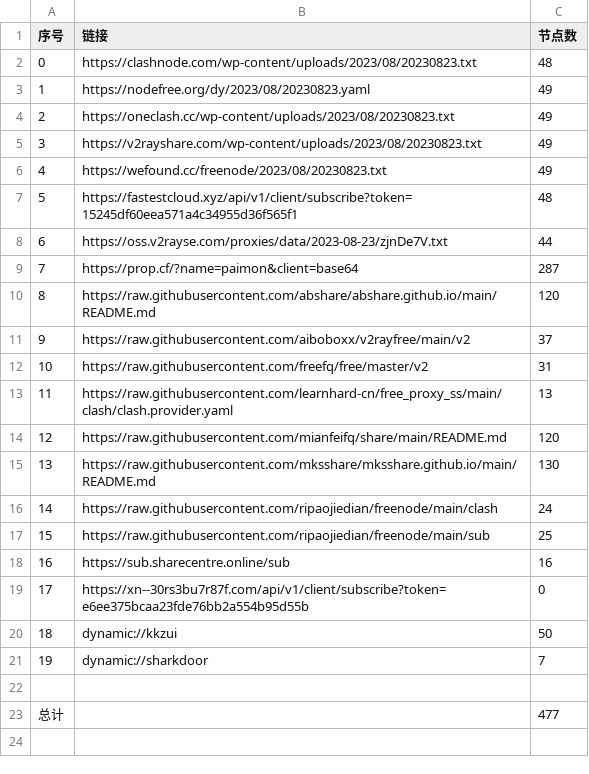
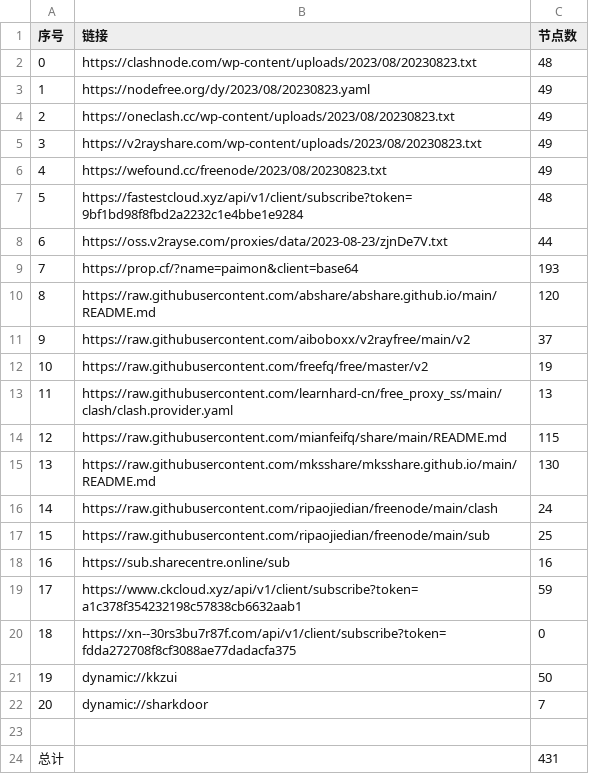
Before and after one commit to yuhanguyue-hub/free, a CSV file: list_result.csv, drawn as a sheet; addresses are those after the commit; the diff names each change by its address in the sheet, - before the commit and + after, or states it on an @@ line.

```diff
--- a/list_result.csv
+++ b/list_result.csv
-B7 (链接): https://fastestcloud.xyz/api/v1/client/subscribe?token=15245df60eea571a4c34955d36f565f1
+B7 (链接): https://fastestcloud.xyz/api/v1/client/subscribe?token=9bf1bd98f8fbd2a2232c1e4bbe1e9284
-C9 (节点数): 287
+C9 (节点数): 193
-C12 (节点数): 31
+C12 (节点数): 19
-C14 (节点数): 120
+C14 (节点数): 115
+row 19: 17 | https://www.ckcloud.xyz/api/v1/client/subscribe?token=a1c378f354232198c57838cb6632aab1 | 59
@@ column A (序号) renumbered between rows 20 and 22 @@
-B20 (链接): https://xn--30rs3bu7r87f.com/api/v1/client/subscribe?token=e6ee375bcaa23fde76bb2a554b95d55b
+B20 (链接): https://xn--30rs3bu7r87f.com/api/v1/client/subscribe?token=fdda272708f8cf3088ae77dadacfa375
-C24 (节点数): 477
+C24 (节点数): 431
```
Also changed, not shown: 13 other files.
